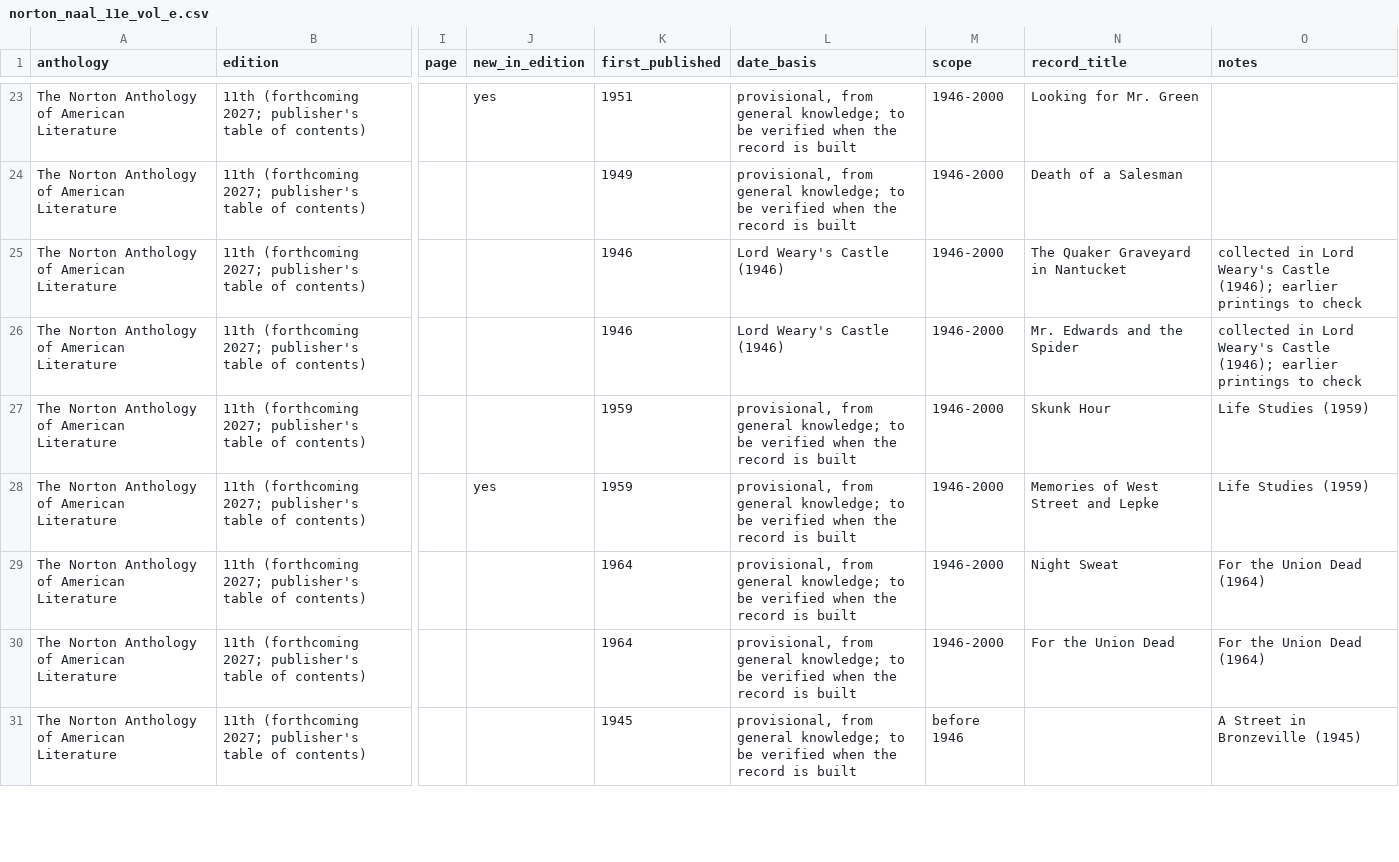
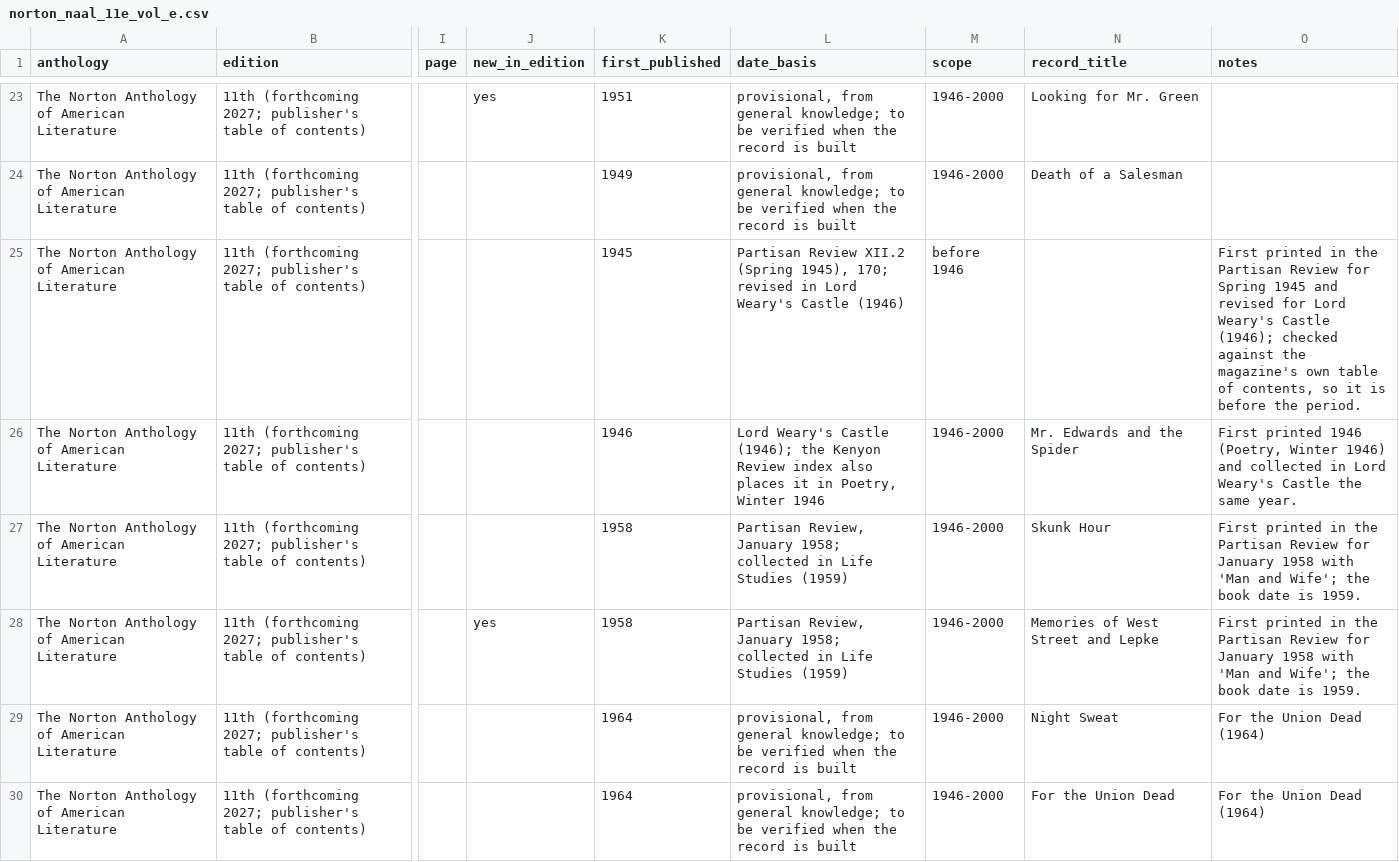
Before and after one commit to toeyelight-netizen/EnglishData, a CSV file: research/installment_10/lists/norton_naal_11e_vol_e.csv, drawn as a sheet; only a part is shown, gaps mark what is left out; the shorter side is filled out with more unchanged rows; the diff names each change by its address in the sheet, - before the commit and + after, or states it on an @@ line.

```diff
--- a/research/installment_10/lists/norton_naal_11e_vol_e.csv
+++ b/research/installment_10/lists/norton_naal_11e_vol_e.csv
-K25 (first_published): 1946
+K25 (first_published): 1945
-L25 (date_basis): Lord Weary's…
+L25 (date_basis): Partisan Review XII.2 (Spring 1945), 170; revised in Lord Weary's…
-M25 (scope): 1946-2000
+M25 (scope): before 1946
-N25 (record_title): The Quaker Graveyard in Nantucket
+N25 (record_title): (empty)
-O25 (notes): collected in Lord Weary's Castle (1946); earlier printings to check
+O25 (notes): First printed in the Partisan Review for Spring 1945 and revised for Lord Weary's Castle (1946); checked against the magazine's own table of contents, so it is before the period.
-L26 (date_basis): …Weary's Castle (1946)
+L26 (date_basis): …Weary's Castle (1946); the Kenyon Review index also places it in Poetry, Winter 1946
-O26 (notes): collected in Lord Weary's Castle (1946); earlier printings to check
+O26 (notes): First printed 1946 (Poetry, Winter 1946) and collected in Lord Weary's Castle the same year.
-K27:K28 (first_published): 1959
+K27:K28 (first_published): 1958
-L27:L28 (date_basis): provisional, from general knowledge; to be verified when the record is built
+L27:L28 (date_basis): Partisan Review, January 1958; collected in Life Studies (1959)
-O27:O28 (notes): Life Studies (1959)
+O27:O28 (notes): First printed in the Partisan Review for January 1958 with 'Man and Wife'; the book date is 1959.
```
Also changed, not shown: documentation/INSTALLMENT_10_COVERAGE_MATRIX.csv, 15 other files.
